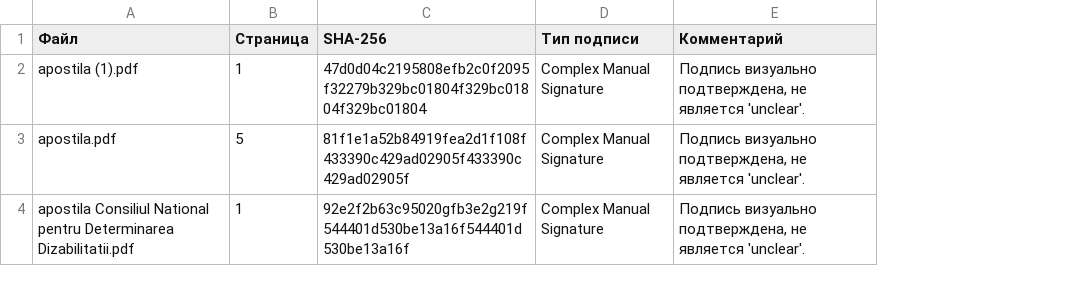
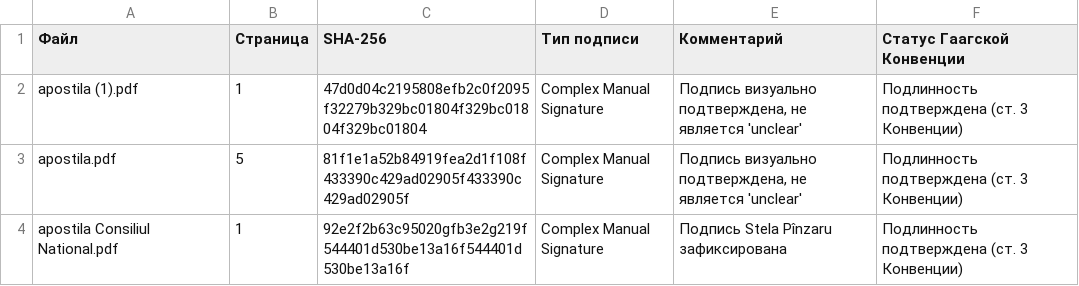
Before and after one commit to arhiv1973b/ACTOR_DEV_ENV, a CSV file: signature_audit_registry.csv, drawn as a sheet; the diff names each change by its address in the sheet, - before the commit and + after, or states it on an @@ line.

Commit message:
[⚖ A©tor Declaration] Update signature audit CSV matrices with Hague Convention Status column (Art. 3)

```diff
--- a/signature_audit_registry.csv
+++ b/signature_audit_registry.csv
+column F (Статус Гаагской Конвенции), rows 2-4: all Подлинность подтверждена (ст. 3 Конвенции)
-E2:E3 (Комментарий): …не является 'unclear'.
+E2:E3 (Комментарий): …не является 'unclear'
-A4 (Файл): apostila Consiliul National pentru Determinarea Dizabilitatii.pdf
+A4 (Файл): apostila Consiliul National.pdf
-E4 (Комментарий): Подпись визуально подтверждена, не является 'unclear'.
+E4 (Комментарий): Подпись Stela Pînzaru зафиксирована
```
Also changed, not shown: 1 other file.
